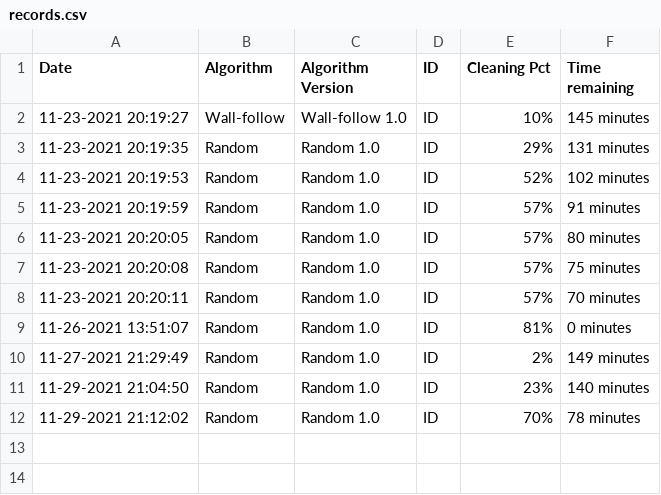
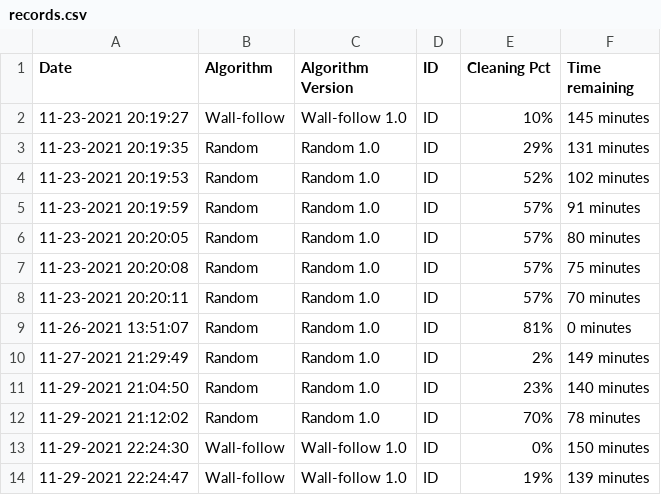
Before and after one commit to abm0028/RoVac, a CSV file: Assets/Resources/records.csv, drawn as a sheet; the diff names each change by its address in the sheet, - before the commit and + after, or states it on an @@ line.

```diff
--- a/Assets/Resources/records.csv
+++ b/Assets/Resources/records.csv
+row 13: 11-29-2021 22:24:30 | Wall-follow | Wall-follow 1.0 | ID | 0% | 150 minutes
+row 14: 11-29-2021 22:24:47 | Wall-follow | Wall-follow 1.0 | ID | 19% | 139 minutes
```
Also changed, not shown: 5 other files.
